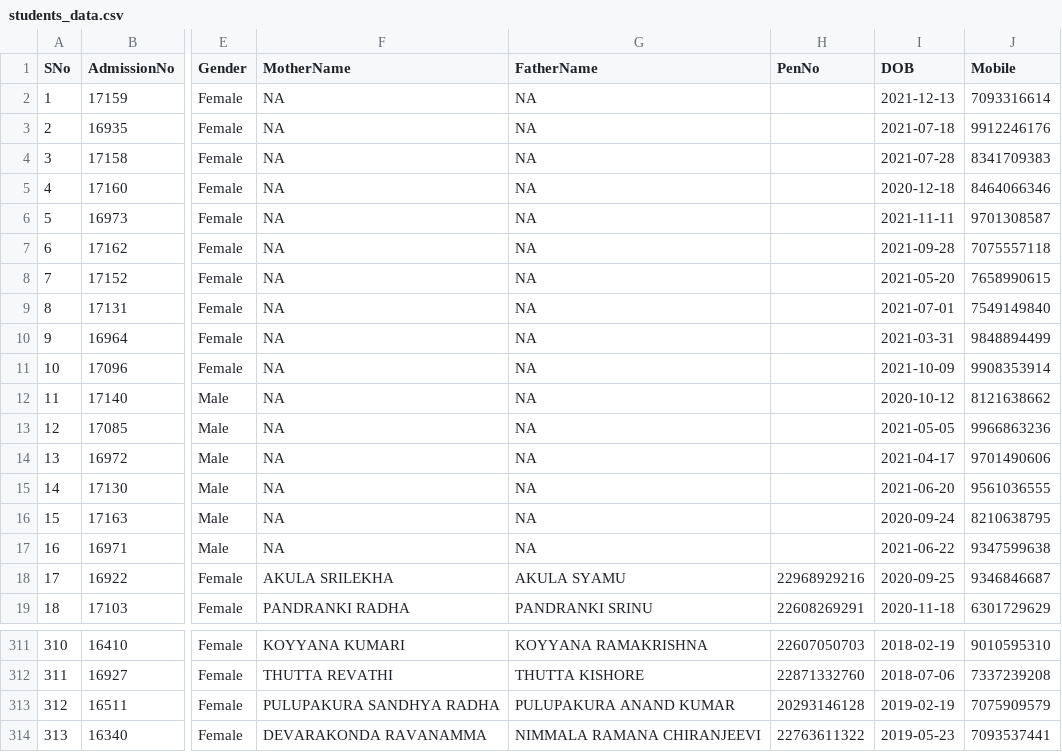
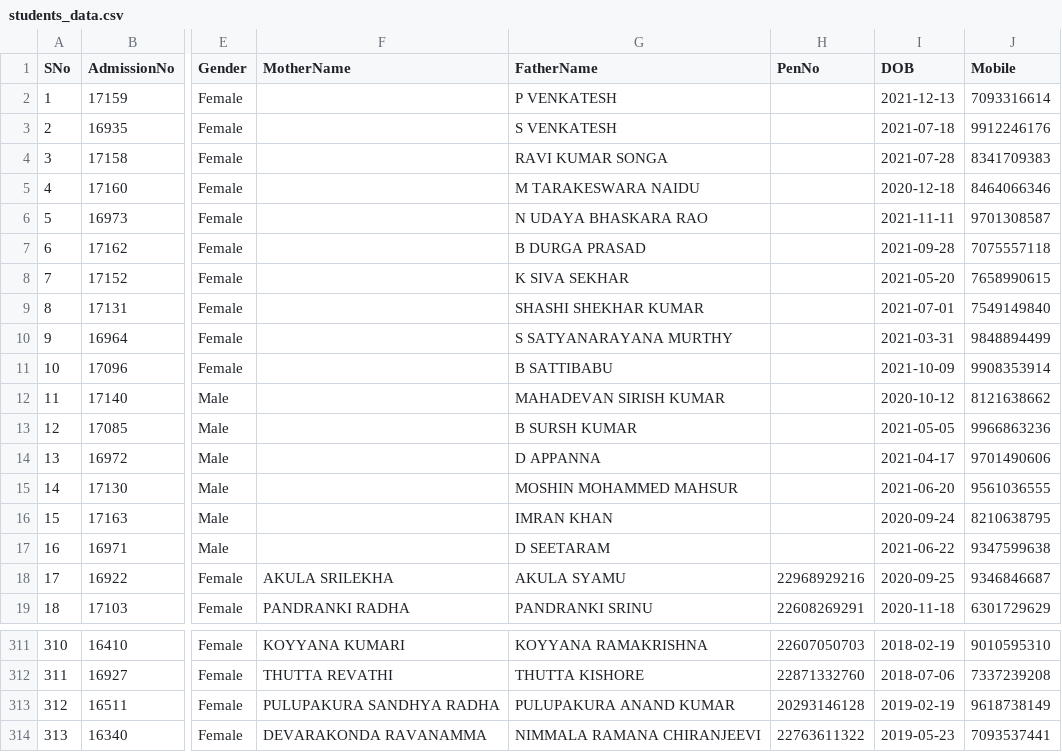
Before and after one commit to harikiranadangi/student-management-system, a CSV file: data/students_data.csv, drawn as a sheet; only a part is shown, gaps mark what is left out; the diff names each change by its address in the sheet, - before the commit and + after, or states it on an @@ line.

```diff
--- a/data/students_data.csv
+++ b/data/students_data.csv
-F2:F17 (MotherName): NA
+F2:F17 (MotherName): (empty)
-G2 (FatherName): NA
+G2 (FatherName): P VENKATESH
-G3 (FatherName): NA
+G3 (FatherName): S VENKATESH
-G4 (FatherName): NA
+G4 (FatherName): RAVI KUMAR SONGA
-G5 (FatherName): NA
+G5 (FatherName): M TARAKESWARA NAIDU
-G6 (FatherName): NA
+G6 (FatherName): N UDAYA BHASKARA RAO
-G7 (FatherName): NA
+G7 (FatherName): B DURGA PRASAD
-G8 (FatherName): NA
+G8 (FatherName): K SIVA SEKHAR
-G9 (FatherName): NA
+G9 (FatherName): SHASHI SHEKHAR KUMAR
-G10 (FatherName): NA
+G10 (FatherName): S SATYANARAYANA MURTHY
-G11 (FatherName): NA
+G11 (FatherName): B SATTIBABU
-G12 (FatherName): NA
+G12 (FatherName): MAHADEVAN SIRISH KUMAR
-G13 (FatherName): NA
+G13 (FatherName): B SURSH KUMAR
-G14 (FatherName): NA
+G14 (FatherName): D APPANNA
-G15 (FatherName): NA
+G15 (FatherName): MOSHIN MOHAMMED MAHSUR
-G16 (FatherName): NA
+G16 (FatherName): IMRAN KHAN
-G17 (FatherName): NA
+G17 (FatherName): D SEETARAM
-J313 (Mobile): 7075909579
+J313 (Mobile): 9618738149
```
Also changed, not shown: 2 other files.
